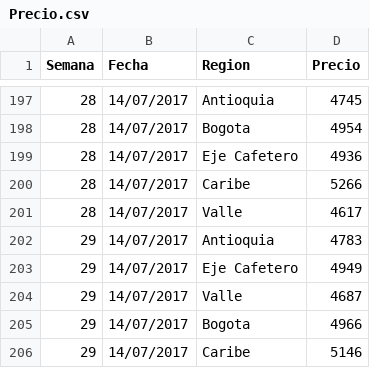
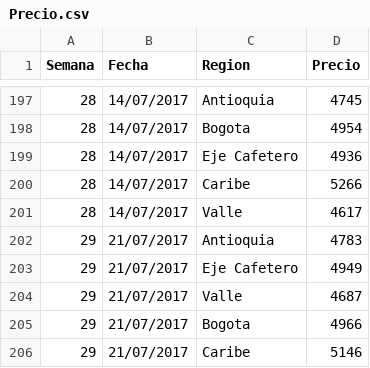
Before and after one commit to jclopez59/Precio-Cerdo, a CSV file: Precio.csv, drawn as a sheet; only a part is shown, gaps mark what is left out.

Commit message:
Add files via upload

```diff
--- a/Precio.csv
+++ b/Precio.csv
@@ -201,6 +201,6 @@ Semana,Fecha,Region,Precio
 28,14/07/2017,Valle,4617
-29,14/07/2017,Antioquia,4783
-29,14/07/2017,Eje Cafetero,4949
-29,14/07/2017,Valle,4687
-29,14/07/2017,Bogota,4966
-29,14/07/2017,Caribe,5146
+29,21/07/2017,Antioquia,4783
+29,21/07/2017,Eje Cafetero,4949
+29,21/07/2017,Valle,4687
+29,21/07/2017,Bogota,4966
+29,21/07/2017,Caribe,5146
```
